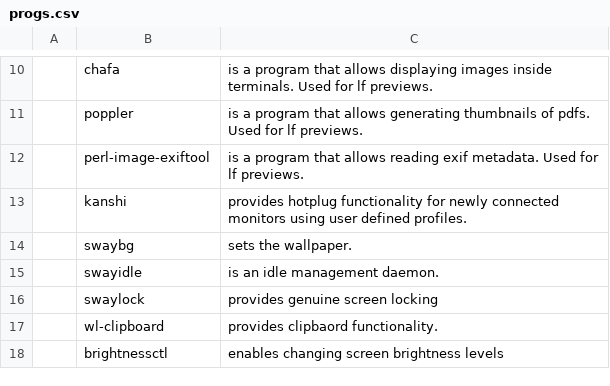
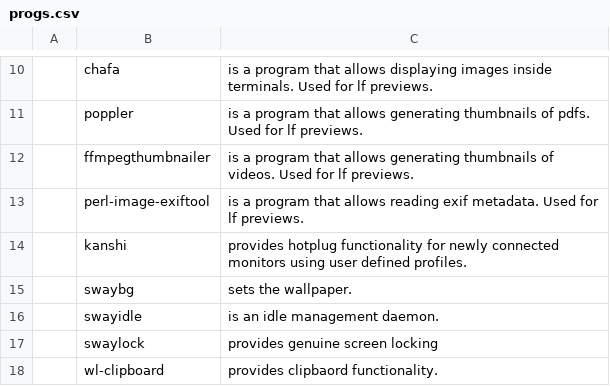
Before and after one commit to Kuchteq/MARBS, a CSV file: static/progs.csv, drawn as a sheet; only a part is shown, gaps mark what is left out; the shorter side is filled out with more unchanged rows.

Commit message:
add ffmpegthumbnailer

```diff
--- a/static/progs.csv
+++ b/static/progs.csv
@@ -11,2 +11,3 @@
 ,poppler, "is a program that allows generating thumbnails of pdfs. Used for lf previews."
+,ffmpegthumbnailer, "is a program that allows generating thumbnails of videos. Used for lf previews."
 ,perl-image-exiftool, "is a program that allows reading exif metadata. Used for lf previews."
```
